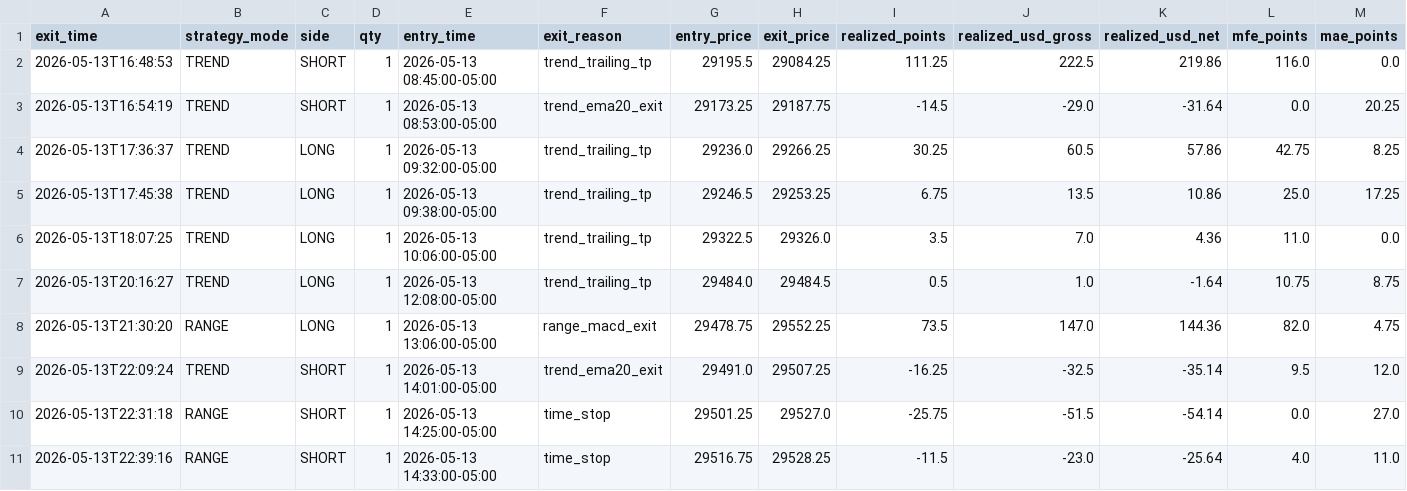
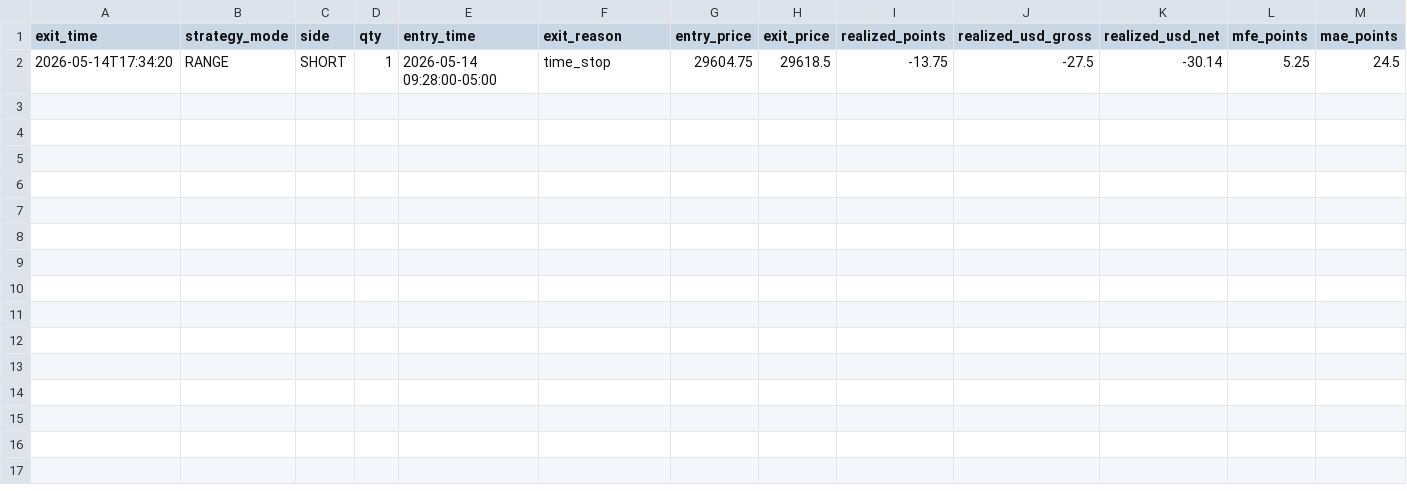
Before and after one commit to cozerdag/mnq-dashboard, a CSV file: dashboard/data/mnq_trades.csv, drawn as a sheet; only a part is shown; removed rows and columns are numbered as before the commit, all else as after; rows hold the shown columns only; the diff names each change by its address in the sheet, - before the commit and + after, or states it on an @@ line.

Commit message:
Dashboard update Thu 05/14/2026 17:51:39.84

```diff
--- a/dashboard/data/mnq_trades.csv
+++ b/dashboard/data/mnq_trades.csv
-row 2: 2026-05-13T16:48:53 | TREND | SHORT | 1 | 2026-05-13 08:45:00-05:00 | trend_trailing_tp | 29195.5 | 29084.25 | 111.25 | 222.5 | 219.86 | 116.0 | 0.0
-row 3: 2026-05-13T16:54:19 | TREND | SHORT | 1 | 2026-05-13 08:53:00-05:00 | trend_ema20_exit | 29173.25 | 29187.75 | -14.5 | -29.0 | -31.64 | 0.0 | 20.25
-row 4: 2026-05-13T17:36:37 | TREND | LONG | 1 | 2026-05-13 09:32:00-05:00 | trend_trailing_tp | 29236.0 | 29266.25 | 30.25 | 60.5 | 57.86 | 42.75 | 8.25
-row 5: 2026-05-13T17:45:38 | TREND | LONG | 1 | 2026-05-13 09:38:00-05:00 | trend_trailing_tp | 29246.5 | 29253.25 | 6.75 | 13.5 | 10.86 | 25.0 | 17.25
-row 6: 2026-05-13T18:07:25 | TREND | LONG | 1 | 2026-05-13 10:06:00-05:00 | trend_trailing_tp | 29322.5 | 29326.0 | 3.5 | 7.0 | 4.36 | 11.0 | 0.0
-row 7: 2026-05-13T20:16:27 | TREND | LONG | 1 | 2026-05-13 12:08:00-05:00 | trend_trailing_tp | 29484.0 | 29484.5 | 0.5 | 1.0 | -1.64 | 10.75 | 8.75
-row 8: 2026-05-13T21:30:20 | RANGE | LONG | 1 | 2026-05-13 13:06:00-05:00 | range_macd_exit | 29478.75 | 29552.25 | 73.5 | 147.0 | 144.36 | 82.0 | 4.75
-row 9: 2026-05-13T22:09:24 | TREND | SHORT | 1 | 2026-05-13 14:01:00-05:00 | trend_ema20_exit | 29491.0 | 29507.25 | -16.25 | -32.5 | -35.14 | 9.5 | 12.0
-row 10: 2026-05-13T22:31:18 | RANGE | SHORT | 1 | 2026-05-13 14:25:00-05:00 | time_stop | 29501.25 | 29527.0 | -25.75 | -51.5 | -54.14 | 0.0 | 27.0
-row 11: 2026-05-13T22:39:16 | RANGE | SHORT | 1 | 2026-05-13 14:33:00-05:00 | time_stop | 29516.75 | 29528.25 | -11.5 | -23.0 | -25.64 | 4.0 | 11.0
+row 2: 2026-05-14T17:34:20 | RANGE | SHORT | 1 | 2026-05-14 09:28:00-05:00 | time_stop | 29604.75 | 29618.5 | -13.75 | -27.5 | -30.14 | 5.25 | 24.5
```
Also changed, not shown: 1 other file.
